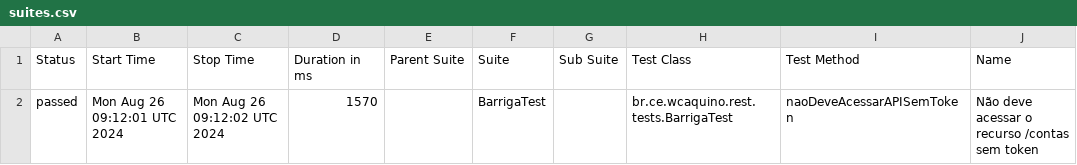
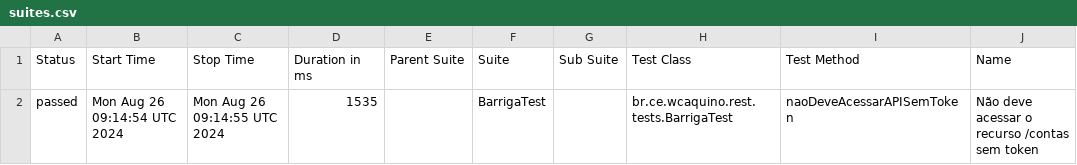
Before and after one commit to leonardomelgarejo/barriga-rest, a CSV file: data/suites.csv, drawn as a sheet; only a part is shown; the diff names each change by its address in the sheet, - before the commit and + after, or states it on an @@ line.

```diff
--- a/data/suites.csv
+++ b/data/suites.csv
-B2 (Start Time): Mon Aug 26 09:12:01 UTC 2024
+B2 (Start Time): Mon Aug 26 09:14:54 UTC 2024
-C2 (Stop Time): Mon Aug 26 09:12:02 UTC 2024
+C2 (Stop Time): Mon Aug 26 09:14:55 UTC 2024
-D2 (Duration in ms): 1570
+D2 (Duration in ms): 1535
```
Also changed, not shown: 20 other files.
